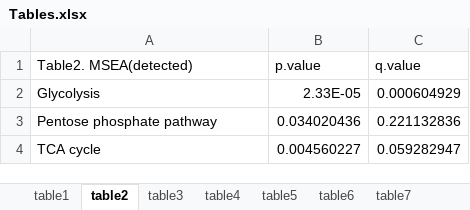
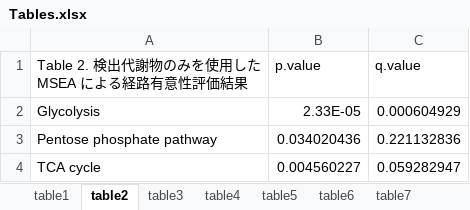
Before and after one commit to hiroyukiyamamoto/mseapca, an Excel workbook: dev/Result/Tables.xlsx, sheet table2, drawn as a sheet; only a part is shown; values as stored, in another font and other column widths than the file's, no borders; the diff names each change by its address in the sheet, - before the commit and + after, or states it on an @@ line.

```diff
--- a/dev/Result/Tables.xlsx (sheet table2)
+++ b/dev/Result/Tables.xlsx (sheet table2)
-A1: Table2. MSEA(detected)
+A1: Table 2. 検出代謝物のみを使用した MSEA による経路有意性評価結果
```
Also changed, not shown: sheet table7, sheet table5, sheet table6, sheet table4, sheet table1, sheet table3, 4 other files.
